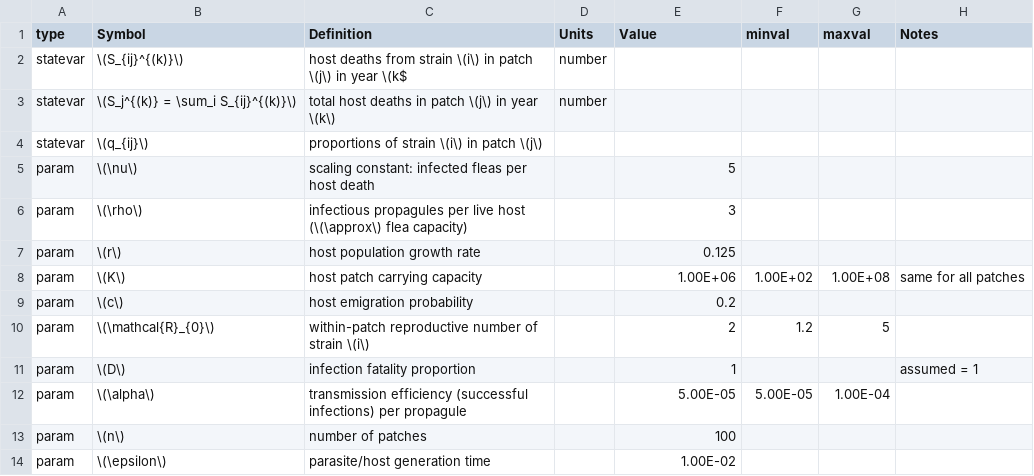
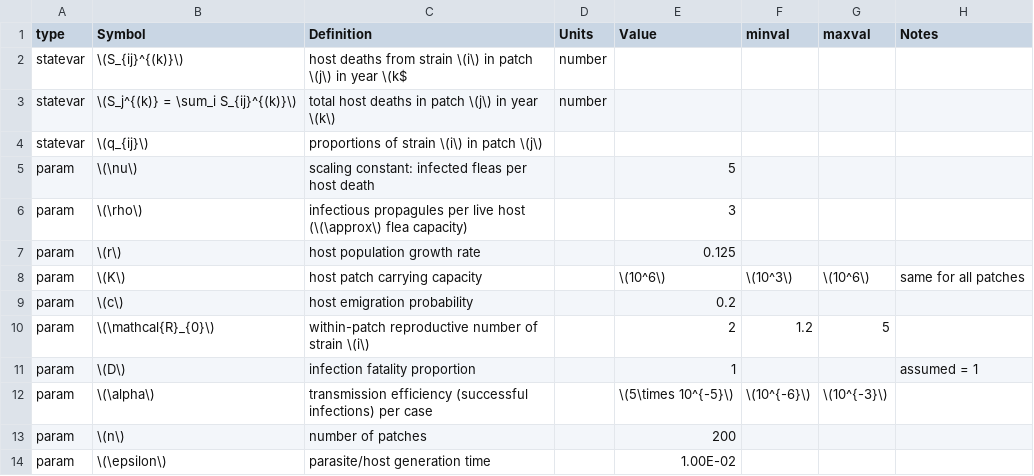
Before and after one commit to bbolker/plague_virulence, a CSV file: metapop/parameters/parameters.csv, drawn as a sheet.

```diff
--- a/metapop/parameters/parameters.csv
+++ b/metapop/parameters/parameters.csv
@@ -7,3 +7,3 @@ param,\(\rho\),infectious propagules per live host (\(\approx\) flea capacity),,
 param,\(r\),host population growth rate,,0.125,,,
-param,\(K\),host patch carrying capacity,,1.00E+06,1.00E+02,1.00E+08, same for all patches
+param,\(K\),host patch carrying capacity,,\(10^6\),\(10^3\),\(10^6\), same for all patches
 param,\(c\),host emigration probability,,0.2,,,
@@ -11,4 +11,4 @@ param,\(\mathcal{R}_{0}\),within-patch reproductive number of strain \(i\),,2,1.
 param,\(D\),infection fatality proportion,,1,,, assumed = 1
-param,\(\alpha\),transmission efficiency (successful infections) per propagule,,5.00E-05,5.00E-05,1.00E-04,
-param,\(n\),number of patches  ,,100,,,
+param,\(\alpha\),transmission efficiency (successful infections) per case,,\(5\times 10^{-5}\),\(10^{-6}\),\(10^{-3}\)
+param,\(n\),number of patches  ,,200,,,
 param,\(\epsilon\),parasite/host generation time,,1.00E-02,,,
```
Also changed, not shown: 5 other files.
